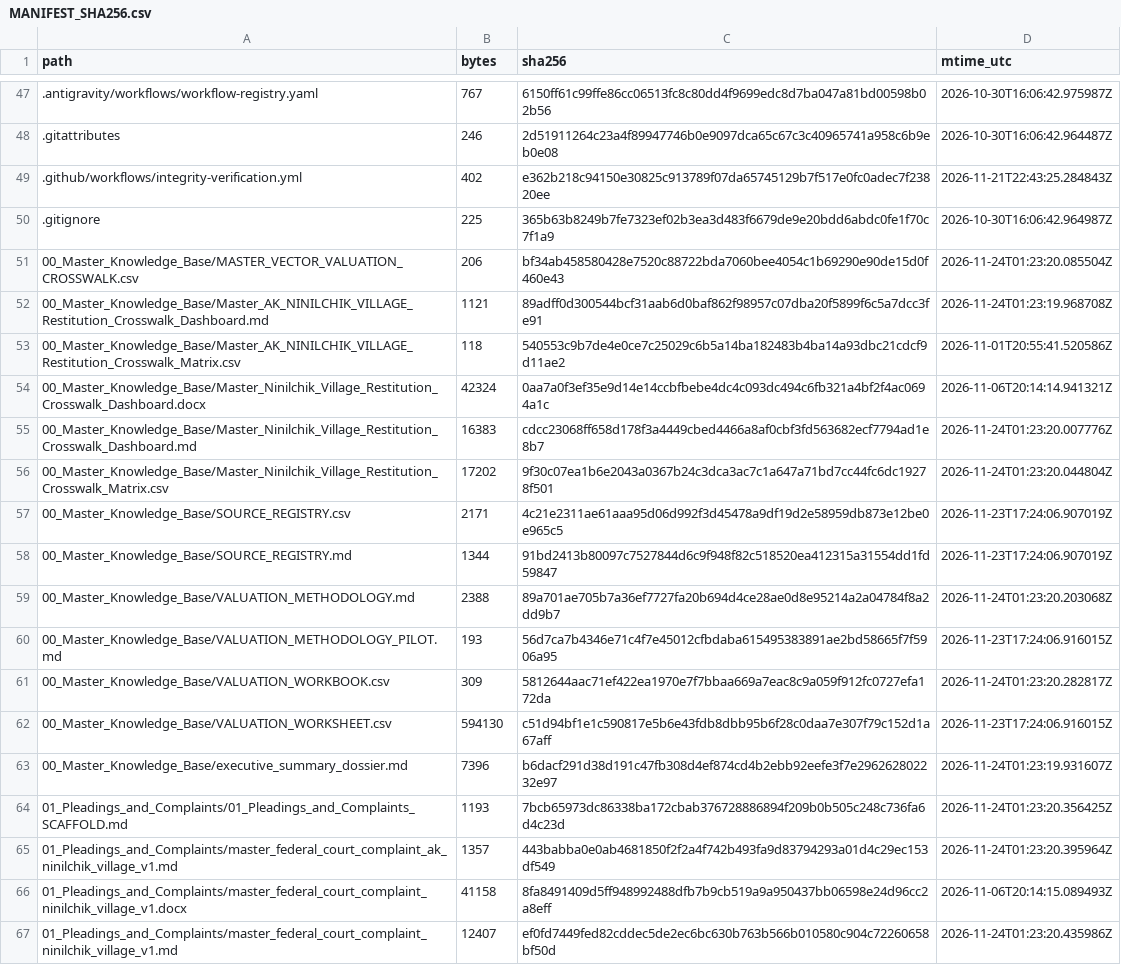
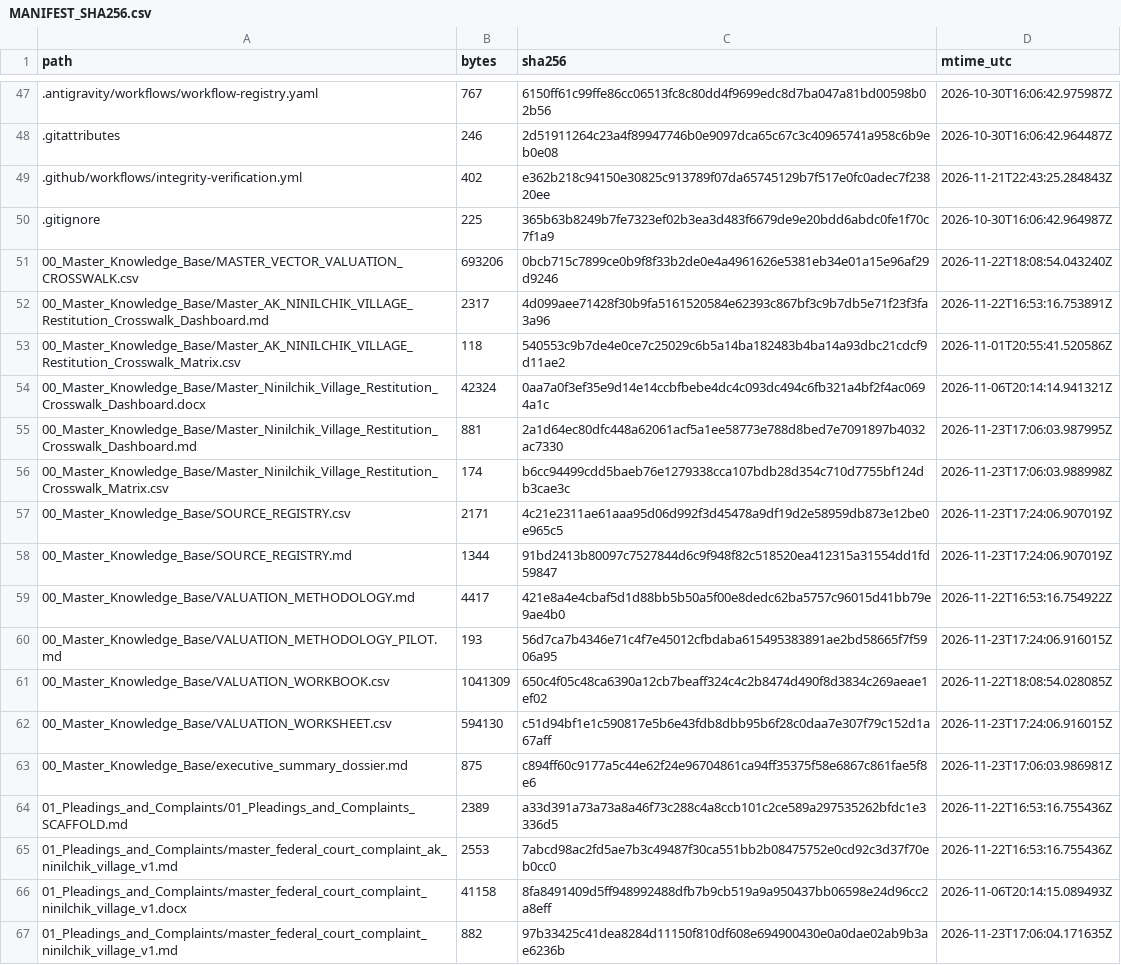
Before and after one commit to GlobalRestitutionAlliance/turtle-island-us-ak-ninilchik-village-master-litigation, a CSV file: 99_Archives_and_Manifests/MANIFEST_SHA256.csv, drawn as a sheet; only a part is shown, gaps mark what is left out; the diff covers the shown part only.

```diff
--- a/99_Archives_and_Manifests/MANIFEST_SHA256.csv
+++ b/99_Archives_and_Manifests/MANIFEST_SHA256.csv
@@ -50,18 +50,18 @@ path,bytes,sha256,mtime_utc
 .gitignore,225,365b63b8249b7fe7323ef02b3ea3d483f6679de9e20bdd6abdc0fe1f70c7f1a9,2026-10-30T16:06:42.964987Z
-00_Master_Knowledge_Base/MASTER_VECTOR_VALUATION_CROSSWALK.csv,206,bf34ab458580428e7520c88722bda7060bee4054c1b69290e90de15d0f460e43,2026-11-24T01:23:20.085504Z
-00_Master_Knowledge_Base/Master_AK_NINILCHIK_VILLAGE_Restitution_Crosswalk_Dashboard.md,1121,89adff0d300544bcf31aab6d0baf862f98957c07dba20f5899f6c5a7dcc3fe91,2026-11-24T01:23:19.968708Z
+00_Master_Knowledge_Base/MASTER_VECTOR_VALUATION_CROSSWALK.csv,693206,0bcb715c7899ce0b9f8f33b2de0e4a4961626e5381eb34e01a15e96af29d9246,2026-11-22T18:08:54.043240Z
+00_Master_Knowledge_Base/Master_AK_NINILCHIK_VILLAGE_Restitution_Crosswalk_Dashboard.md,2317,4d099aee71428f30b9fa5161520584e62393c867bf3c9b7db5e71f23f3fa3a96,2026-11-22T16:53:16.753891Z
 00_Master_Knowledge_Base/Master_AK_NINILCHIK_VILLAGE_Restitution_Crosswalk_Matrix.csv,118,540553c9b7de4e0ce7c25029c6b5a14ba182483b4ba14a93dbc21cdcf9d11ae2,2026-11-01T20:55:41.520586Z
 00_Master_Knowledge_Base/Master_Ninilchik_Village_Restitution_Crosswalk_Dashboard.docx,42324,0aa7a0f3ef35e9d14e14ccbfbebe4dc4c093dc494c6fb321a4bf2f4ac0694a1c,2026-11-06T20:14:14.941321Z
-00_Master_Knowledge_Base/Master_Ninilchik_Village_Restitution_Crosswalk_Dashboard.md,16383,cdcc23068ff658d178f3a4449cbed4466a8af0cbf3fd563682ecf7794ad1e8b7,2026-11-24T01:23:20.007776Z
-00_Master_Knowledge_Base/Master_Ninilchik_Village_Restitution_Crosswalk_Matrix.csv,17202,9f30c07ea1b6e2043a0367b24c3dca3ac7c1a647a71bd7cc44fc6dc19278f501,2026-11-24T01:23:20.044804Z
+00_Master_Knowledge_Base/Master_Ninilchik_Village_Restitution_Crosswalk_Dashboard.md,881,2a1d64ec80dfc448a62061acf5a1ee58773e788d8bed7e7091897b4032ac7330,2026-11-23T17:06:03.987995Z
+00_Master_Knowledge_Base/Master_Ninilchik_Village_Restitution_Crosswalk_Matrix.csv,174,b6cc94499cdd5baeb76e1279338cca107bdb28d354c710d7755bf124db3cae3c,2026-11-23T17:06:03.988998Z
 00_Master_Knowledge_Base/SOURCE_REGISTRY.csv,2171,4c21e2311ae61aaa95d06d992f3d45478a9df19d2e58959db873e12be0e965c5,2026-11-23T17:24:06.907019Z
 00_Master_Knowledge_Base/SOURCE_REGISTRY.md,1344,91bd2413b80097c7527844d6c9f948f82c518520ea412315a31554dd1fd59847,2026-11-23T17:24:06.907019Z
-00_Master_Knowledge_Base/VALUATION_METHODOLOGY.md,2388,89a701ae705b7a36ef7727fa20b694d4ce28ae0d8e95214a2a04784f8a2dd9b7,2026-11-24T01:23:20.203068Z
+00_Master_Knowledge_Base/VALUATION_METHODOLOGY.md,4417,421e8a4e4cbaf5d1d88bb5b50a5f00e8dedc62ba5757c96015d41bb79e9ae4b0,2026-11-22T16:53:16.754922Z
 00_Master_Knowledge_Base/VALUATION_METHODOLOGY_PILOT.md,193,56d7ca7b4346e71c4f7e45012cfbdaba615495383891ae2bd58665f7f5906a95,2026-11-23T17:24:06.916015Z
-00_Master_Knowledge_Base/VALUATION_WORKBOOK.csv,309,5812644aac71ef422ea1970e7f7bbaa669a7eac8c9a059f912fc0727efa172da,2026-11-24T01:23:20.282817Z
+00_Master_Knowledge_Base/VALUATION_WORKBOOK.csv,1041309,650c4f05c48ca6390a12cb7beaff324c4c2b8474d490f8d3834c269aeae1ef02,2026-11-22T18:08:54.028085Z
 00_Master_Knowledge_Base/VALUATION_WORKSHEET.csv,594130,c51d94bf1e1c590817e5b6e43fdb8dbb95b6f28c0daa7e307f79c152d1a67aff,2026-11-23T17:24:06.916015Z
-00_Master_Knowledge_Base/executive_summary_dossier.md,7396,b6dacf291d38d191c47fb308d4ef874cd4b2ebb92eefe3f7e296262802232e97,2026-11-24T01:23:19.931607Z
-01_Pleadings_and_Complaints/01_Pleadings_and_Complaints_SCAFFOLD.md,1193,7bcb65973dc86338ba172cbab376728886894f209b0b505c248c736fa6d4c23d,2026-11-24T01:23:20.356425Z
-01_Pleadings_and_Complaints/master_federal_court_complaint_ak_ninilchik_village_v1.md,1357,443babba0e0ab4681850f2f2a4f742b493fa9d83794293a01d4c29ec153df549,2026-11-24T01:23:20.395964Z
+00_Master_Knowledge_Base/executive_summary_dossier.md,875,c894ff60c9177a5c44e62f24e96704861ca94ff35375f58e6867c861fae5f8e6,2026-11-23T17:06:03.986981Z
+01_Pleadings_and_Complaints/01_Pleadings_and_Complaints_SCAFFOLD.md,2389,a33d391a73a73a8a46f73c288c4a8ccb101c2ce589a297535262bfdc1e3336d5,2026-11-22T16:53:16.755436Z
+01_Pleadings_and_Complaints/master_federal_court_complaint_ak_ninilchik_village_v1.md,2553,7abcd98ac2fd5ae7b3c49487f30ca551bb2b08475752e0cd92c3d37f70eb0cc0,2026-11-22T16:53:16.755436Z
 01_Pleadings_and_Complaints/master_federal_court_complaint_ninilchik_village_v1.docx,41158,8fa8491409d5ff948992488dfb7b9cb519a9a950437bb06598e24d96cc2a8eff,2026-11-06T20:14:15.089493Z
-01_Pleadings_and_Complaints/master_federal_court_complaint_ninilchik_village_v1.md,12407,ef0fd7449fed82cddec5de2ec6bc630b763b566b010580c904c72260658bf50d,2026-11-24T01:23:20.435986Z
+01_Pleadings_and_Complaints/master_federal_court_complaint_ninilchik_village_v1.md,882,97b33425c41dea8284d11150f810df608e694900430e0a0dae02ab9b3ae6236b,2026-11-23T17:06:04.171635Z
```
Also changed, not shown: 80 edited cells elsewhere in this file, 37 other files.
